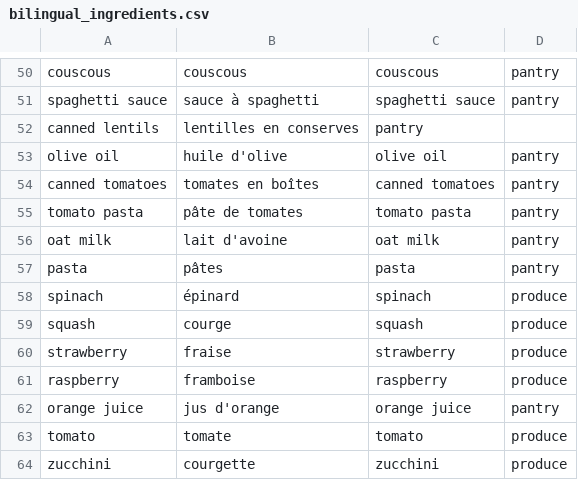
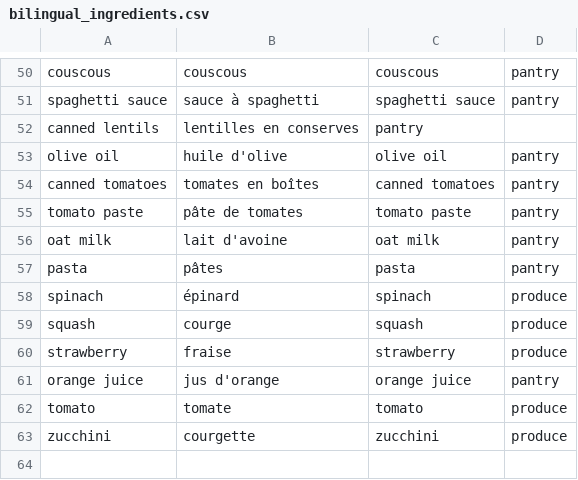
Before and after one commit to charles-hebert/automatisation, a CSV file: inst/dictionaries/bilingual_ingredients.csv, drawn as a sheet; only a part is shown, gaps mark what is left out; the diff names each change by its address in the sheet, - before the commit and + after, or states it on an @@ line.

Commit message:
Replace 'tomato pasta' with 'tomato paste' in CSV

```diff
--- a/inst/dictionaries/bilingual_ingredients.csv
+++ b/inst/dictionaries/bilingual_ingredients.csv
-A55: tomato pasta
+A55: tomato paste
-C55: tomato pasta
+C55: tomato paste
-row 61: raspberry | framboise | raspberry | produce
```
